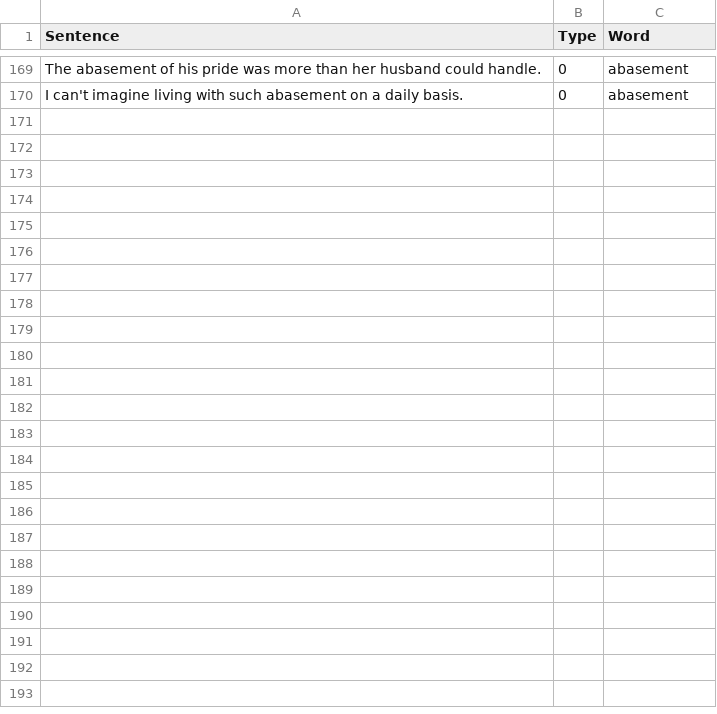
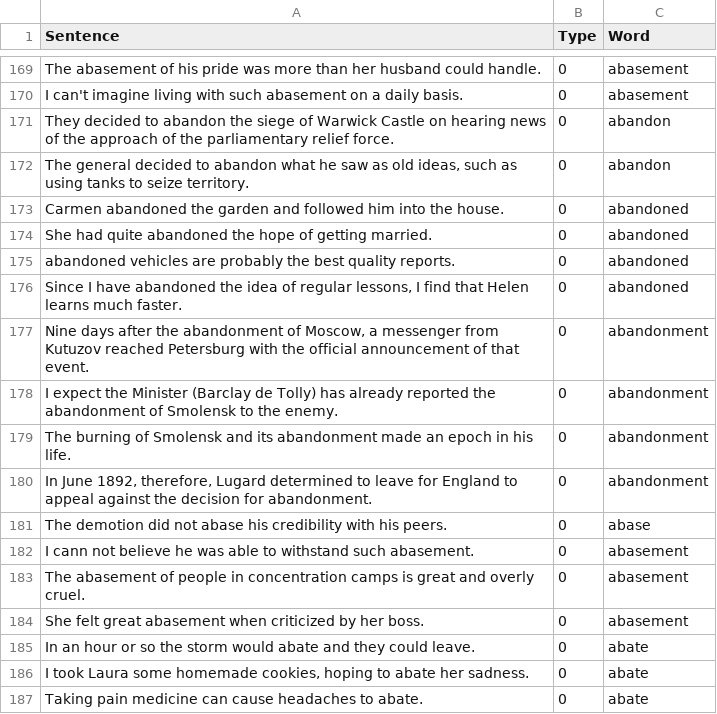
Before and after one commit to minoli-a/research, a CSV file: TrainingModel/LanguageModel.csv, drawn as a sheet; only a part is shown, gaps mark what is left out.

Commit message:
fix errors

```diff
--- a/TrainingModel/LanguageModel.csv
+++ b/TrainingModel/LanguageModel.csv
@@ -170 +170,18 @@ Sentence,Type,Word
 "I can't imagine living with such abasement on a daily basis.", 0, "abasement"
+"They decided to abandon the siege of Warwick Castle on hearing news of the approach of the parliamentary relief force.", 0, "abandon"
+"The general decided to abandon what he saw as old ideas, such as using tanks to seize territory.", 0, "abandon"
+"Carmen abandoned the garden and followed him into the house.", 0, "abandoned"
+"She had quite abandoned the hope of getting married.", 0, "abandoned"
+"abandoned vehicles are probably the best quality reports.", 0, "abandoned"
+"Since I have abandoned the idea of regular lessons, I find that Helen learns much faster.", 0, "abandoned"
+"Nine days after the abandonment of Moscow, a messenger from Kutuzov reached Petersburg with the official announcement of that event.", 0, "abandonment"
+"I expect the Minister (Barclay de Tolly) has already reported the abandonment of Smolensk to the enemy.", 0, "abandonment"
+"The burning of Smolensk and its abandonment made an epoch in his life.", 0, "abandonment"
+"In June 1892, therefore, Lugard determined to leave for England to appeal against the decision for abandonment.", 0, "abandonment"
+"The demotion did not abase his credibility with his peers.", 0, "abase"
+"I cann not believe he was able to withstand such abasement.", 0, "abasement"
+"The abasement of people in concentration camps is great and overly cruel.", 0, "abasement"
+"She felt great abasement when criticized by her boss.", 0, "abasement"
+"In an hour or so the storm would abate and they could leave.", 0, "abate"
+"I took Laura some homemade cookies, hoping to abate her sadness.", 0, "abate"
+"Taking pain medicine can cause headaches to abate.", 0, "abate"
```
